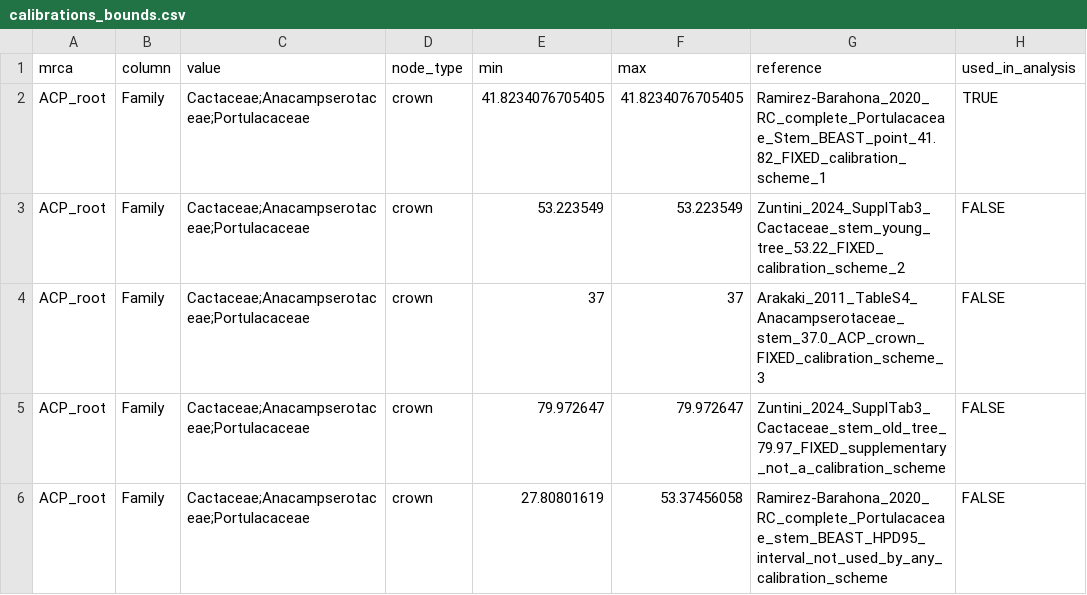
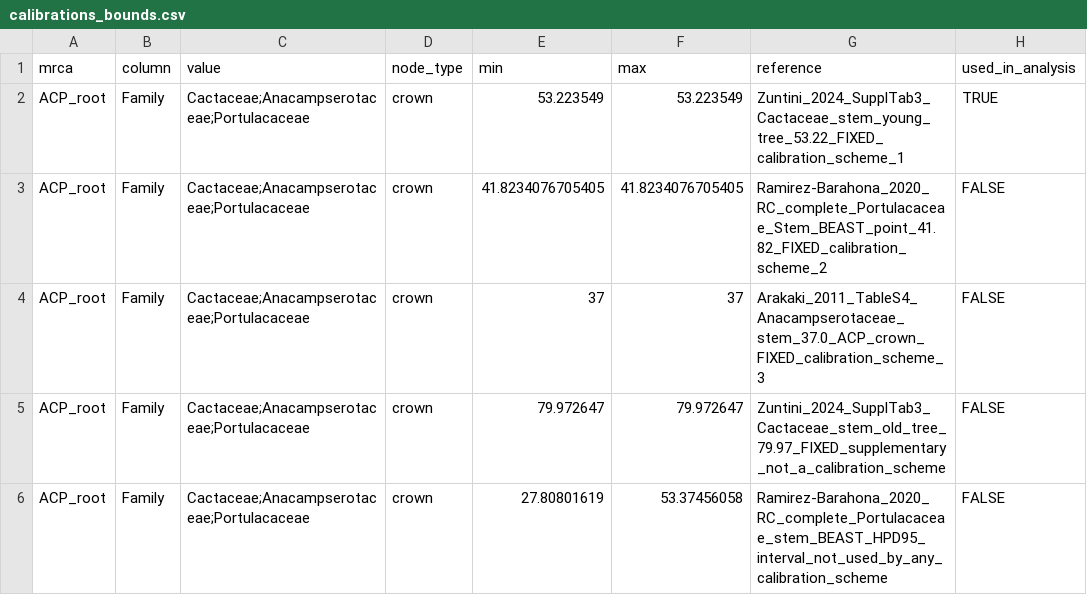
Before and after one commit to beeamerino/PhyloCactus, a CSV file: inst/extdata/calibrations_bounds.csv, drawn as a sheet; only a part is shown.

Commit message:
The young tree of Zuntini et al. (2024) is calibration scheme 1, the main chronogram (D15 amended 02-11); Ramirez-Barahona et al. (2020) scheme 2, Arakaki et al. (2011) scheme 3: calibrations_bounds.csv, Module 10 of Tutorial 2 and its script (order, reason, table, selection of the smoothing and sensitivity of scheme 1; the seeds measured under scheme 2), the calibration schemes script, the paths of Tutorials 3 and 4, MANIFEST.csv sources, NEWS

```diff
--- a/inst/extdata/calibrations_bounds.csv
+++ b/inst/extdata/calibrations_bounds.csv
@@ -1,4 +1,4 @@
 mrca,column,value,node_type,min,max,reference,used_in_analysis
-ACP_root,Family,Cactaceae;Anacampserotaceae;Portulacaceae,crown,41.8234076705405,41.8234076705405,Ramirez-Barahona_2020_RC_complete_Portulacaceae_Stem_BEAST_point_41.82_FIXED_calibration_scheme_1,TRUE
-ACP_root,Family,Cactaceae;Anacampserotaceae;Portulacaceae,crown,53.223549,53.223549,Zuntini_2024_SupplTab3_Cactaceae_stem_young_tree_53.22_FIXED_calibration_scheme_2,FALSE
+ACP_root,Family,Cactaceae;Anacampserotaceae;Portulacaceae,crown,53.223549,53.223549,Zuntini_2024_SupplTab3_Cactaceae_stem_young_tree_53.22_FIXED_calibration_scheme_1,TRUE
+ACP_root,Family,Cactaceae;Anacampserotaceae;Portulacaceae,crown,41.8234076705405,41.8234076705405,Ramirez-Barahona_2020_RC_complete_Portulacaceae_Stem_BEAST_point_41.82_FIXED_calibration_scheme_2,FALSE
 ACP_root,Family,Cactaceae;Anacampserotaceae;Portulacaceae,crown,37,37,Arakaki_2011_TableS4_Anacampserotaceae_stem_37.0_ACP_crown_FIXED_calibration_scheme_3,FALSE
```
Also changed, not shown: inst/extdata/MANIFEST.csv, 9 other files.
